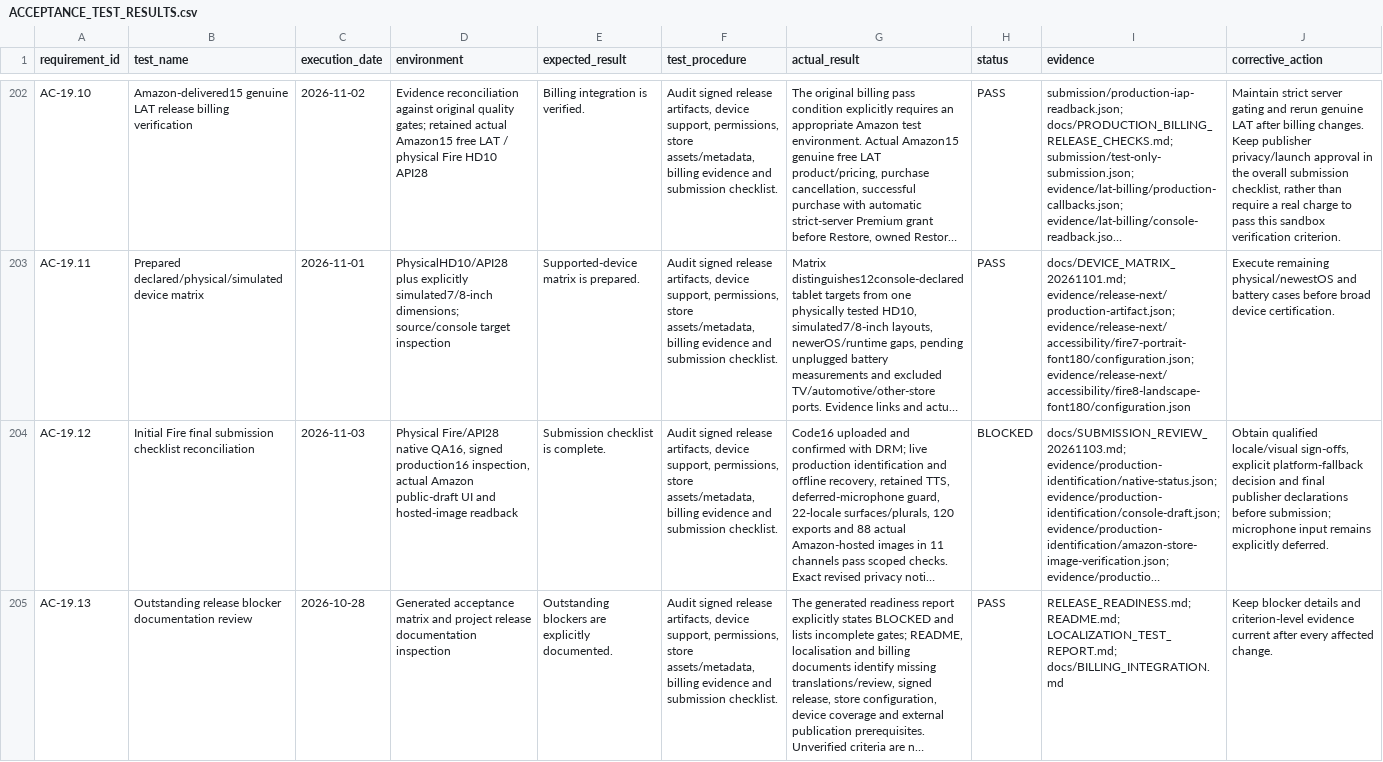
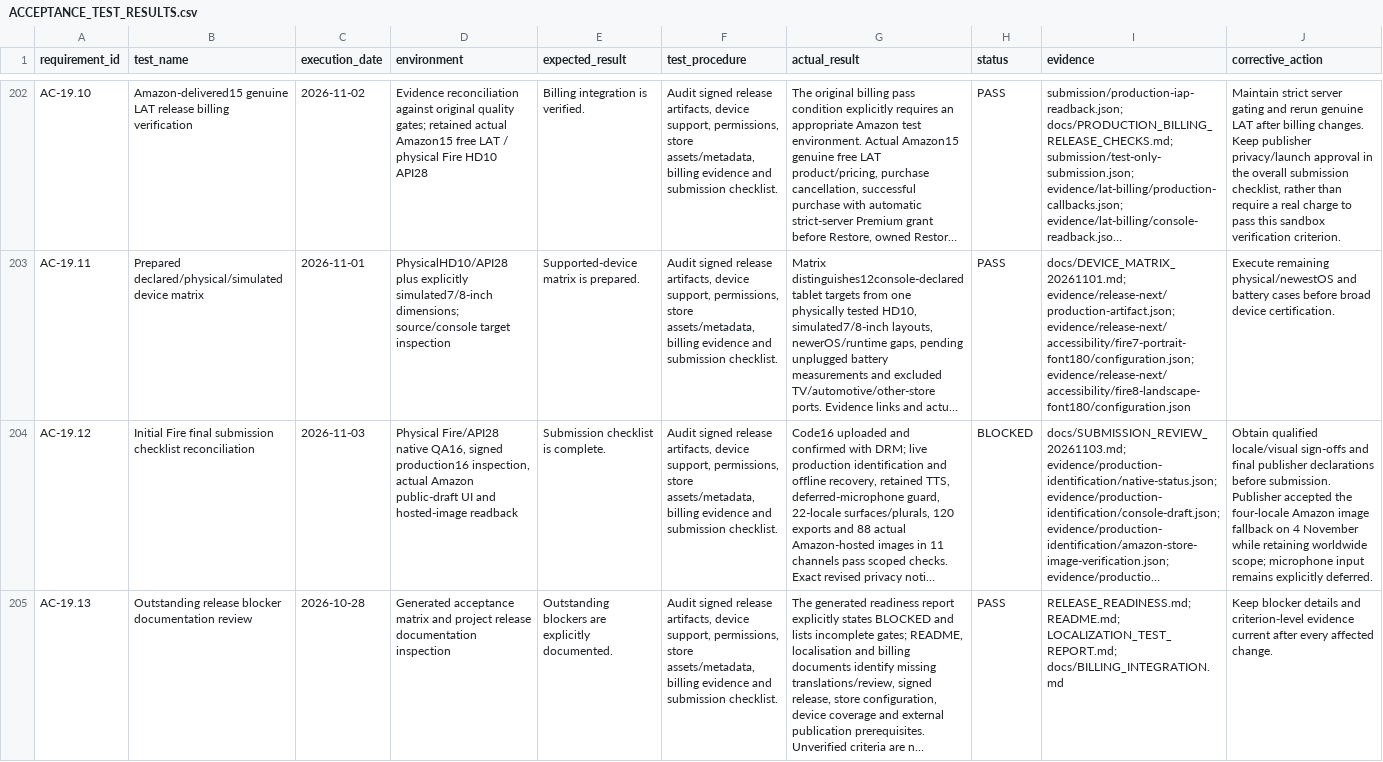
Before and after one commit to lanray07/FloraTend, a CSV file: ACCEPTANCE_TEST_RESULTS.csv, drawn as a sheet; only a part is shown, gaps mark what is left out; long unchanged cells end in …; the diff names each change by its address in the sheet, - before the commit and + after, or states it on an @@ line.

Commit message:
Record publisher acceptance of Amazon image fallback

```diff
--- a/ACCEPTANCE_TEST_RESULTS.csv
+++ b/ACCEPTANCE_TEST_RESULTS.csv
-J204 (corrective_action): …qualified locale/visual sign-offs, explicit platform-fallback decision and final publisher declarations before submission; microphone input…
+J204 (corrective_action): …qualified locale/visual sign-offs and final publisher declarations before submission. Publisher accepted the four-locale Amazon image fallback on 4 November while retaining worldwide scope; microphone input…
```
Also changed, not shown: 5 other files.
